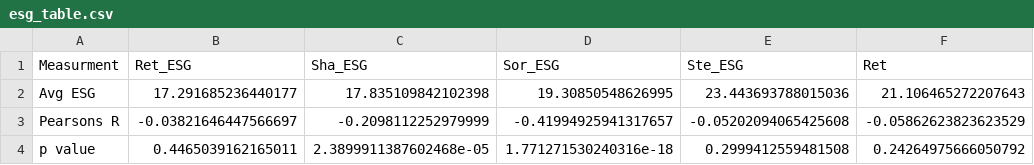
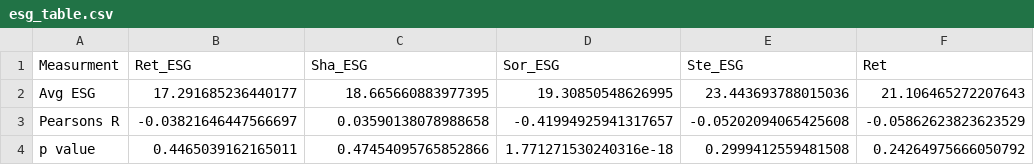
Before and after one commit to DataJakob/BBAN5000-Master-Thesis, a CSV file: Results/esg_table.csv, drawn as a sheet; only a part is shown; the diff names each change by its address in the sheet, - before the commit and + after, or states it on an @@ line.

```diff
--- a/Results/esg_table.csv
+++ b/Results/esg_table.csv
-C2 (Sha_ESG): 17.835109842102398
+C2 (Sha_ESG): 18.665660883977395
-C3 (Sha_ESG): -0.2098112252979999
+C3 (Sha_ESG): 0.03590138078988658
-C4 (Sha_ESG): 2.3899911387602468e-05
+C4 (Sha_ESG): 0.47454095765852866
```
Also changed, not shown: Data/RL_reward_Sharpe_esg_True.csv, Data/RL_reward_t_Sharpe_esg_True.csv, 11 other files.
